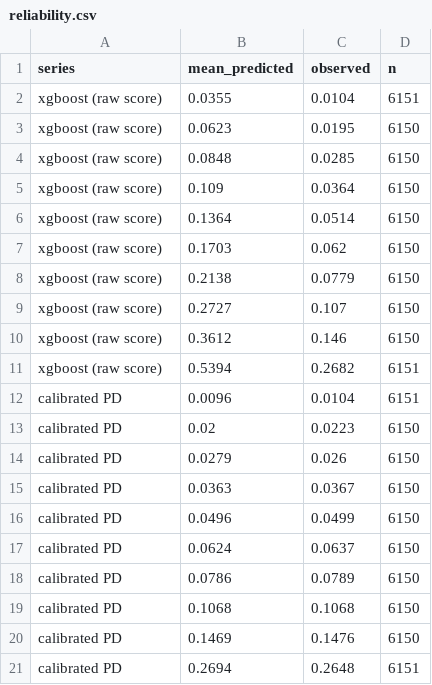
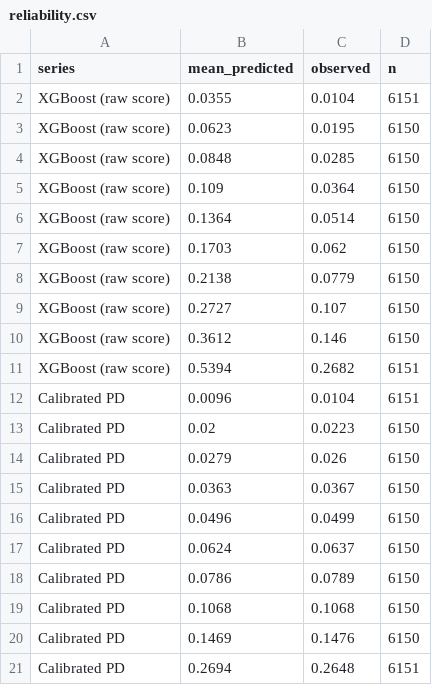
Before and after one commit to christianbork/fins5557-ai-project, a CSV file: reports/reliability.csv, drawn as a sheet.

```diff
--- a/reports/reliability.csv
+++ b/reports/reliability.csv
@@ -1,21 +1,21 @@
 series,mean_predicted,observed,n
-xgboost (raw score),0.0355,0.0104,6151
-xgboost (raw score),0.0623,0.0195,6150
-xgboost (raw score),0.0848,0.0285,6150
-xgboost (raw score),0.109,0.0364,6150
-xgboost (raw score),0.1364,0.0514,6150
-xgboost (raw score),0.1703,0.062,6150
-xgboost (raw score),0.2138,0.0779,6150
-xgboost (raw score),0.2727,0.107,6150
-xgboost (raw score),0.3612,0.146,6150
-xgboost (raw score),0.5394,0.2682,6151
-calibrated PD,0.0096,0.0104,6151
-calibrated PD,0.02,0.0223,6150
-calibrated PD,0.0279,0.026,6150
-calibrated PD,0.0363,0.0367,6150
-calibrated PD,0.0496,0.0499,6150
-calibrated PD,0.0624,0.0637,6150
-calibrated PD,0.0786,0.0789,6150
-calibrated PD,0.1068,0.1068,6150
-calibrated PD,0.1469,0.1476,6150
-calibrated PD,0.2694,0.2648,6151
+XGBoost (raw score),0.0355,0.0104,6151
+XGBoost (raw score),0.0623,0.0195,6150
+XGBoost (raw score),0.0848,0.0285,6150
+XGBoost (raw score),0.109,0.0364,6150
+XGBoost (raw score),0.1364,0.0514,6150
+XGBoost (raw score),0.1703,0.062,6150
+XGBoost (raw score),0.2138,0.0779,6150
+XGBoost (raw score),0.2727,0.107,6150
+XGBoost (raw score),0.3612,0.146,6150
+XGBoost (raw score),0.5394,0.2682,6151
+Calibrated PD,0.0096,0.0104,6151
+Calibrated PD,0.02,0.0223,6150
+Calibrated PD,0.0279,0.026,6150
+Calibrated PD,0.0363,0.0367,6150
+Calibrated PD,0.0496,0.0499,6150
+Calibrated PD,0.0624,0.0637,6150
+Calibrated PD,0.0786,0.0789,6150
+Calibrated PD,0.1068,0.1068,6150
+Calibrated PD,0.1469,0.1476,6150
+Calibrated PD,0.2694,0.2648,6151
```
Also changed, not shown: data/sample/sample_applicants.csv, reports/fairness.csv, 16 other files.
